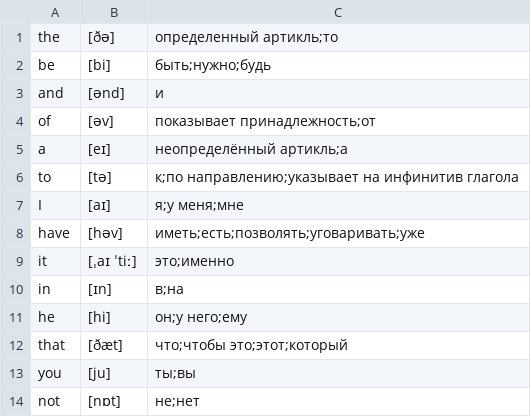
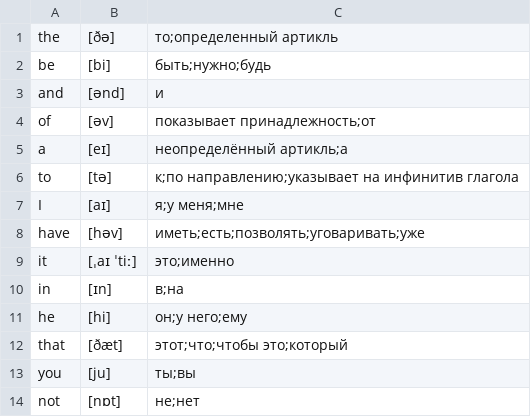
Before and after one commit to kotvickiy/english3000, a CSV file: words3000.csv, drawn as a sheet; only a part is shown.

```diff
--- a/words3000.csv
+++ b/words3000.csv
@@ -1,2 +1,2 @@
-the,[ðə],определенный артикль;то
+the,[ðə],то;определенный артикль
 be,[bi],быть;нужно;будь
@@ -11,3 +11,3 @@ in,[ɪn],в;на
 he,[hi],он;у него;ему
-that,[ðæt],что;чтобы это;этот;который
+that,[ðæt],этот;что;чтобы это;который
 you,[ju],ты;вы
```
Also changed, not shown: 1 other file.
